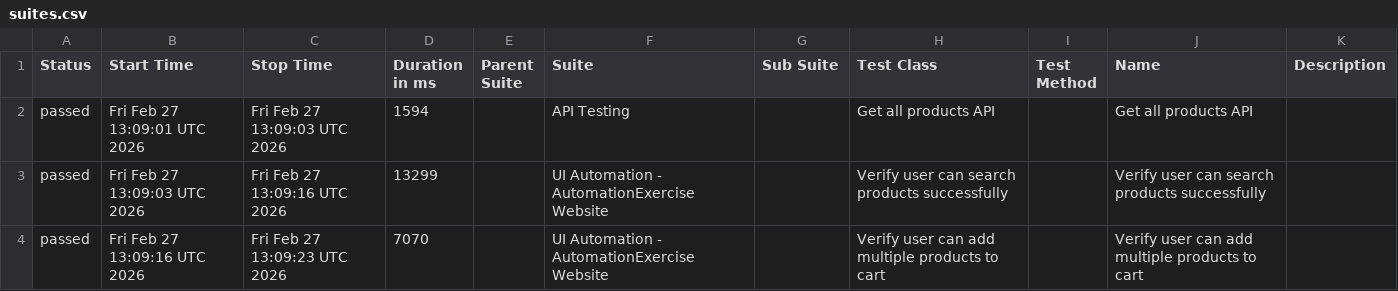
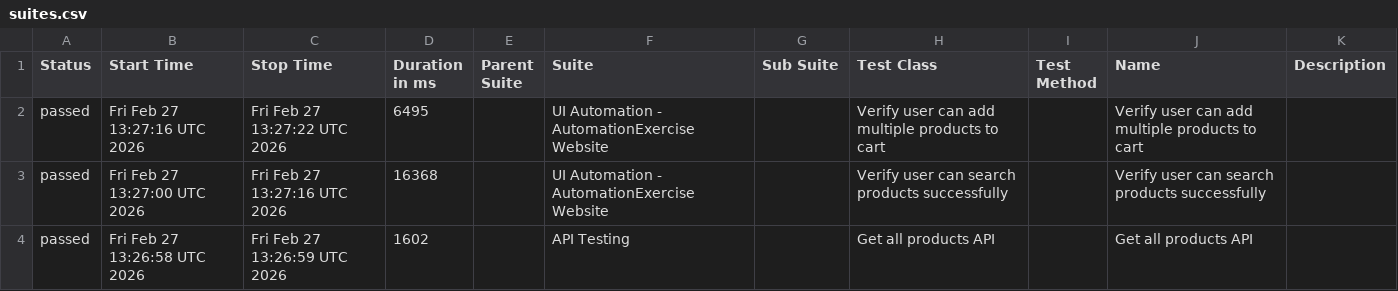
Before and after one commit to arjunonkar/suiapiautomation, a CSV file: data/suites.csv, drawn as a sheet.

```diff
--- a/data/suites.csv
+++ b/data/suites.csv
@@ -1,4 +1,4 @@
 "Status","Start Time","Stop Time","Duration in ms","Parent Suite","Suite","Sub Suite","Test Class","Test Method","Name","Description"
-"passed","Fri Feb 27 13:09:01 UTC 2026","Fri Feb 27 13:09:03 UTC 2026","1594","","API Testing","","Get all products API","","Get all products API",""
-"passed","Fri Feb 27 13:09:03 UTC 2026","Fri Feb 27 13:09:16 UTC 2026","13299","","UI Automation - AutomationExercise Website","","Verify user can search products successfully","","Verify user can search products successfully",""
-"passed","Fri Feb 27 13:09:16 UTC 2026","Fri Feb 27 13:09:23 UTC 2026","7070","","UI Automation - AutomationExercise Website","","Verify user can add multiple products to cart","","Verify user can add multiple products to cart",""
+"passed","Fri Feb 27 13:27:16 UTC 2026","Fri Feb 27 13:27:22 UTC 2026","6495","","UI Automation - AutomationExercise Website","","Verify user can add multiple products to cart","","Verify user can add multiple products to cart",""
+"passed","Fri Feb 27 13:27:00 UTC 2026","Fri Feb 27 13:27:16 UTC 2026","16368","","UI Automation - AutomationExercise Website","","Verify user can search products successfully","","Verify user can search products successfully",""
+"passed","Fri Feb 27 13:26:58 UTC 2026","Fri Feb 27 13:26:59 UTC 2026","1602","","API Testing","","Get all products API","","Get all products API",""
```
Also changed, not shown: data/behaviors.csv, 19 other files.
